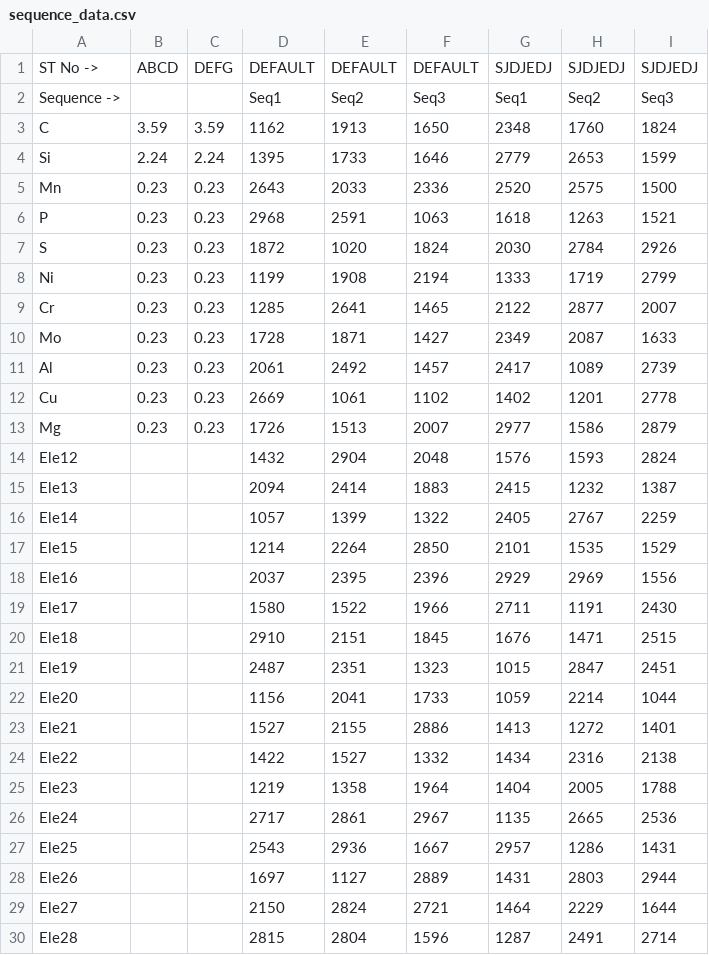
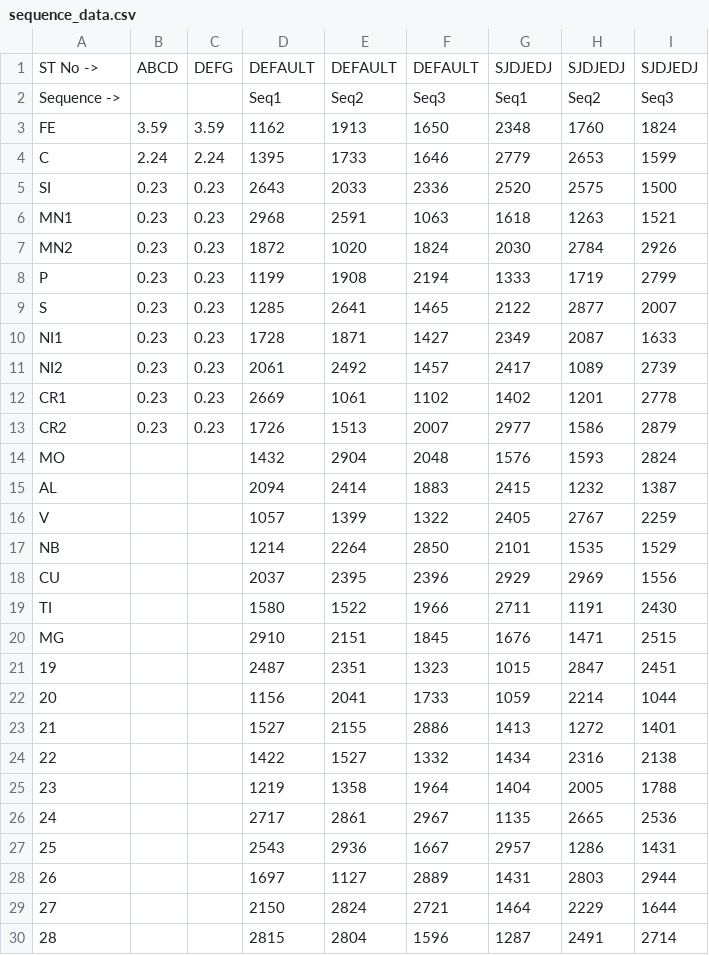
Before and after one commit to HiteshGhanchi/SpectraSoft, a CSV file: sequence_data.csv, drawn as a sheet; only a part is shown; the diff covers the shown part only.

```diff
--- a/sequence_data.csv
+++ b/sequence_data.csv
@@ -2,29 +2,29 @@ ST No ->,ABCD,DEFG,DEFAULT,DEFAULT,DEFAULT,SJDJEDJ,SJDJEDJ,SJDJEDJ
 Sequence ->,,,Seq1,Seq2,Seq3,Seq1,Seq2,Seq3
-C,3.59,3.59,1162,1913,1650,2348,1760,1824
-Si,2.24,2.24,1395,1733,1646,2779,2653,1599
-Mn,0.23,0.23,2643,2033,2336,2520,2575,1500
-P,0.23,0.23,2968,2591,1063,1618,1263,1521
-S,0.23,0.23,1872,1020,1824,2030,2784,2926
-Ni,0.23,0.23,1199,1908,2194,1333,1719,2799
-Cr,0.23,0.23,1285,2641,1465,2122,2877,2007
-Mo,0.23,0.23,1728,1871,1427,2349,2087,1633
-Al,0.23,0.23,2061,2492,1457,2417,1089,2739
-Cu,0.23,0.23,2669,1061,1102,1402,1201,2778
-Mg,0.23,0.23,1726,1513,2007,2977,1586,2879
-Ele12,,,1432,2904,2048,1576,1593,2824
-Ele13,,,2094,2414,1883,2415,1232,1387
-Ele14,,,1057,1399,1322,2405,2767,2259
-Ele15,,,1214,2264,2850,2101,1535,1529
-Ele16,,,2037,2395,2396,2929,2969,1556
-Ele17,,,1580,1522,1966,2711,1191,2430
-Ele18,,,2910,2151,1845,1676,1471,2515
-Ele19,,,2487,2351,1323,1015,2847,2451
-Ele20,,,1156,2041,1733,1059,2214,1044
-Ele21,,,1527,2155,2886,1413,1272,1401
-Ele22,,,1422,1527,1332,1434,2316,2138
-Ele23,,,1219,1358,1964,1404,2005,1788
-Ele24,,,2717,2861,2967,1135,2665,2536
-Ele25,,,2543,2936,1667,2957,1286,1431
-Ele26,,,1697,1127,2889,1431,2803,2944
-Ele27,,,2150,2824,2721,1464,2229,1644
-Ele28,,,2815,2804,1596,1287,2491,2714
+FE,3.59,3.59,1162,1913,1650,2348,1760,1824
+C,2.24,2.24,1395,1733,1646,2779,2653,1599
+SI,0.23,0.23,2643,2033,2336,2520,2575,1500
+MN1,0.23,0.23,2968,2591,1063,1618,1263,1521
+MN2,0.23,0.23,1872,1020,1824,2030,2784,2926
+P,0.23,0.23,1199,1908,2194,1333,1719,2799
+S,0.23,0.23,1285,2641,1465,2122,2877,2007
+NI1,0.23,0.23,1728,1871,1427,2349,2087,1633
+NI2,0.23,0.23,2061,2492,1457,2417,1089,2739
+CR1,0.23,0.23,2669,1061,1102,1402,1201,2778
+CR2,0.23,0.23,1726,1513,2007,2977,1586,2879
+MO,,,1432,2904,2048,1576,1593,2824
+AL,,,2094,2414,1883,2415,1232,1387
+V,,,1057,1399,1322,2405,2767,2259
+NB,,,1214,2264,2850,2101,1535,1529
+CU,,,2037,2395,2396,2929,2969,1556
+TI,,,1580,1522,1966,2711,1191,2430
+MG,,,2910,2151,1845,1676,1471,2515
+19,,,2487,2351,1323,1015,2847,2451
+20,,,1156,2041,1733,1059,2214,1044
+21,,,1527,2155,2886,1413,1272,1401
+22,,,1422,1527,1332,1434,2316,2138
+23,,,1219,1358,1964,1404,2005,1788
+24,,,2717,2861,2967,1135,2665,2536
+25,,,2543,2936,1667,2957,1286,1431
+26,,,1697,1127,2889,1431,2803,2944
+27,,,2150,2824,2721,1464,2229,1644
+28,,,2815,2804,1596,1287,2491,2714
```
Also changed, not shown: 17 edited cells elsewhere in this file, 20 other files.
